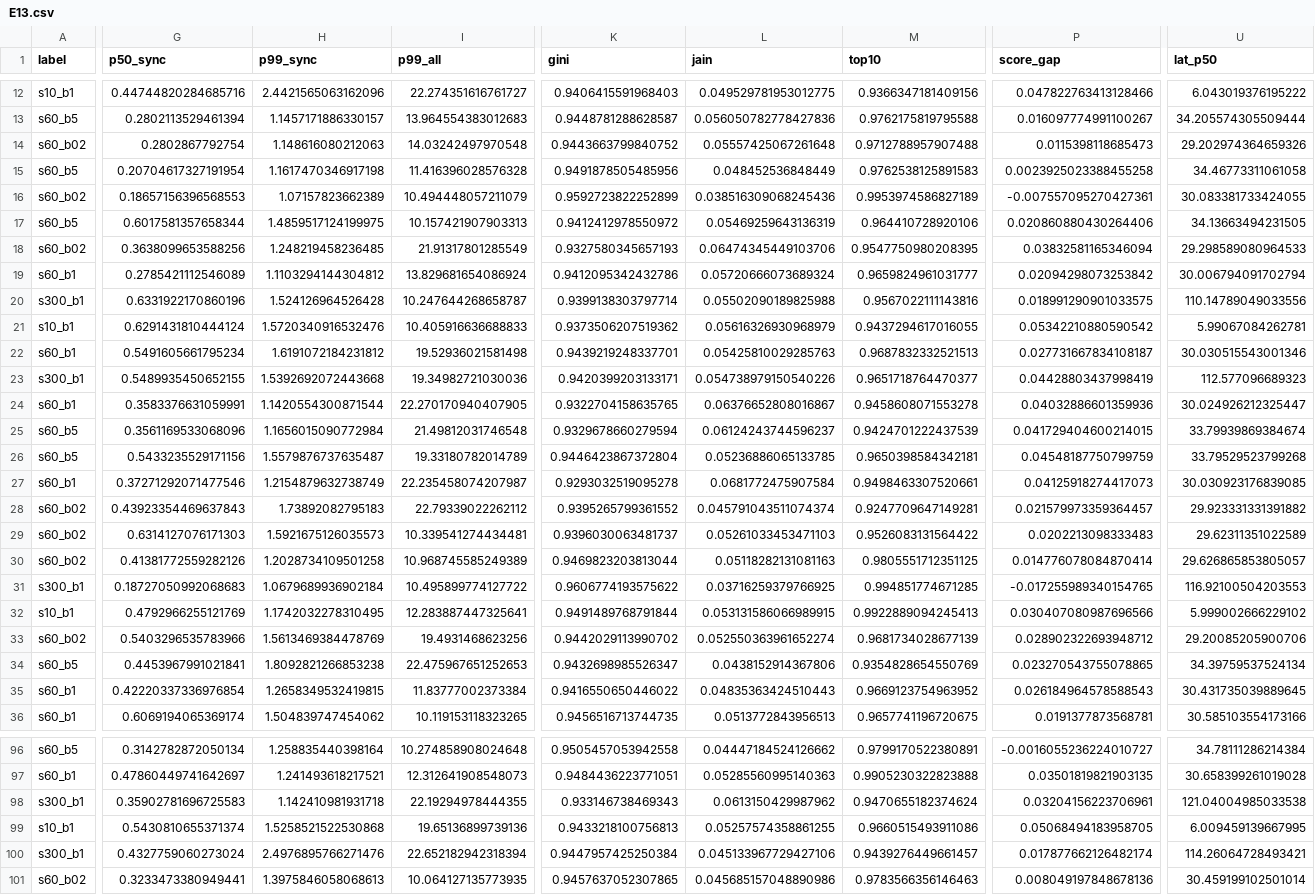
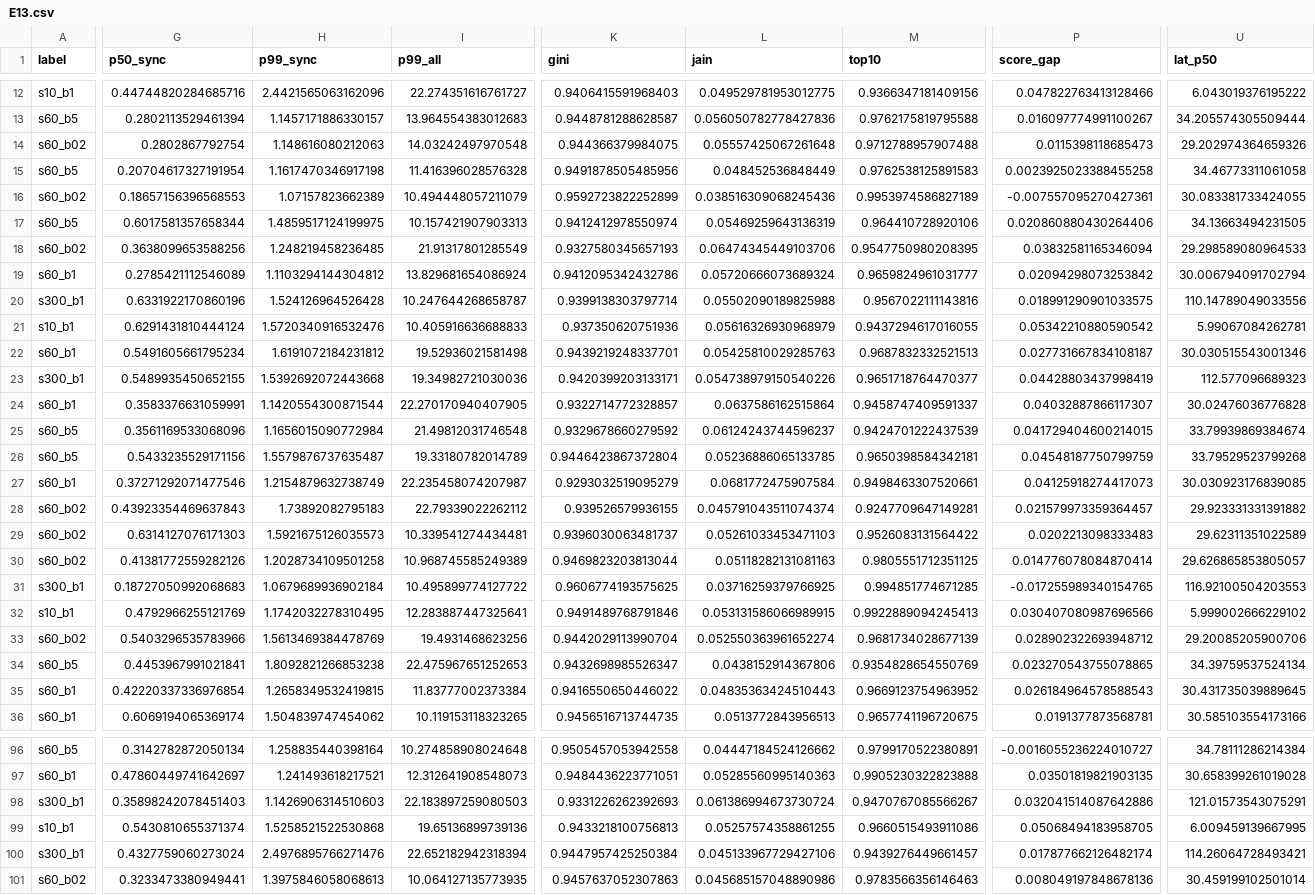
Before and after one commit to aalhadsawane/VOSS, a CSV file: paper/tables/E13.csv, drawn as a sheet; only a part is shown, gaps mark what is left out; the diff covers the shown part only; the diff names each change by its address in the sheet, - before the commit and + after, or states it on an @@ line.

```diff
--- a/paper/tables/E13.csv
+++ b/paper/tables/E13.csv
-K14 (gini): 0.9443663799840752
+K14 (gini): 0.944366379984075
-K17 (gini): 0.9412412978550972
+K17 (gini): 0.9412412978550974
-K21 (gini): 0.9373506207519362
+K21 (gini): 0.937350620751936
-K24 (gini): 0.9322704158635765
+K24 (gini): 0.9322714772328857
-L24 (jain): 0.06376652808016867
+L24 (jain): 0.0637586162515864
-M24 (top10): 0.9458608071553278
+M24 (top10): 0.9458747409591337
-P24 (score_gap): 0.04032886601359936
+P24 (score_gap): 0.04032887866117307
-U24 (lat_p50): 30.024926212325447
+U24 (lat_p50): 30.02476036776828
-K25 (gini): 0.9329678660279594
+K25 (gini): 0.9329678660279592
-K27 (gini): 0.9293032519095278
+K27 (gini): 0.9293032519095279
-K28 (gini): 0.9395265799361552
+K28 (gini): 0.939526579936155
-K31 (gini): 0.9606774193575622
+K31 (gini): 0.9606774193575625
-K32 (gini): 0.9491489768791844
+K32 (gini): 0.9491489768791846
-K33 (gini): 0.9442029113990702
+K33 (gini): 0.9442029113990704
-G98 (p50_sync): 0.35902781696725583
+G98 (p50_sync): 0.35898242078451403
-H98 (p99_sync): 1.142410981931718
+H98 (p99_sync): 1.1426906314510603
-I98 (p99_all): 22.19294978444355
+I98 (p99_all): 22.183897259080503
-K98 (gini): 0.933146738469343
+K98 (gini): 0.9331226262392693
-L98 (jain): 0.0613150429987962
+L98 (jain): 0.061386994673730724
-M98 (top10): 0.9470655182374624
+M98 (top10): 0.9470767085566267
-P98 (score_gap): 0.03204156223706961
+P98 (score_gap): 0.032041514087642886
-U98 (lat_p50): 121.04004985033538
+U98 (lat_p50): 121.01573543075291
-K101 (gini): 0.9457637052307865
+K101 (gini): 0.9457637052307863
```
Also changed, not shown: 27 edited cells elsewhere in this file, paper/tables/E04.csv, paper/tables/E09.csv, 48 other files.
